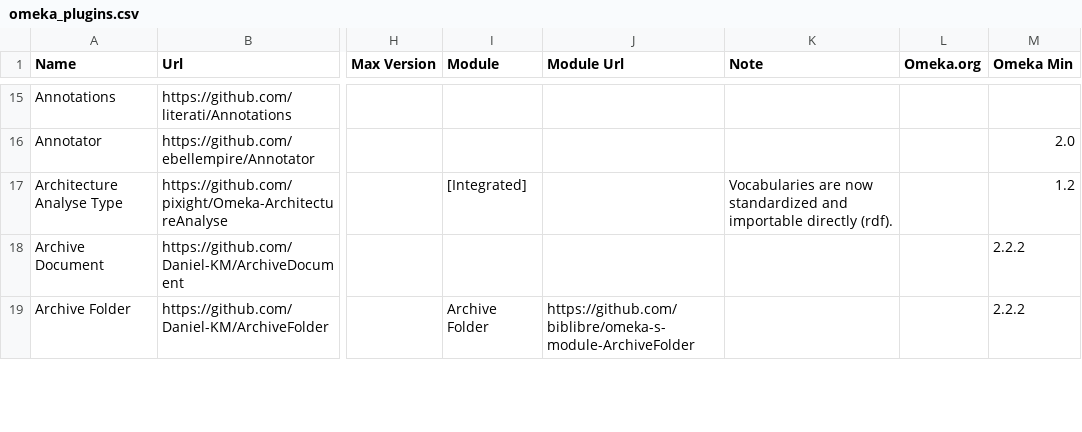
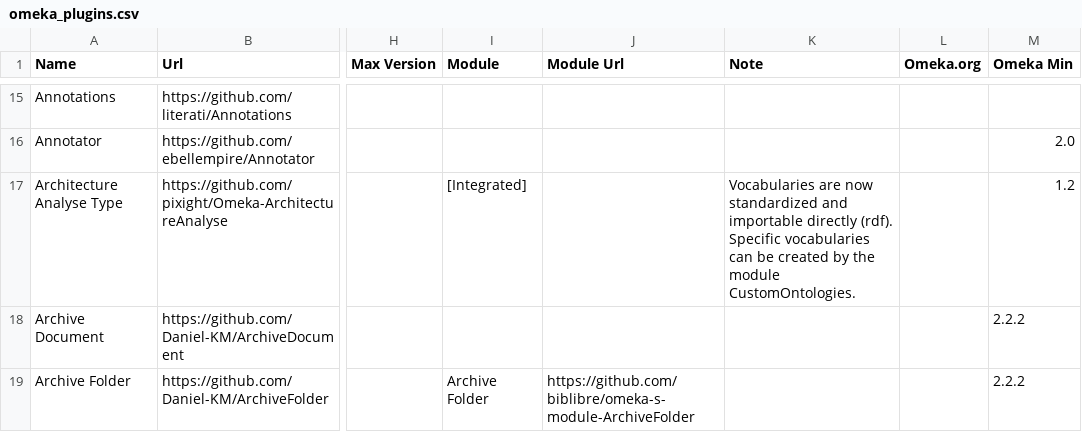
Before and after one commit to Daniel-KM/UpgradeToOmekaS, a CSV file: docs/_data/omeka_plugins.csv, drawn as a sheet; only a part is shown, gaps mark what is left out; the diff covers the shown part only; the diff names each change by its address in the sheet, - before the commit and + after, or states it on an @@ line.

Commit message:
Updated lists.

```diff
--- a/docs/_data/omeka_plugins.csv
+++ b/docs/_data/omeka_plugins.csv
-K17 (Note): …directly (rdf).
+K17 (Note): …directly (rdf). Specific vocabularies can be created by the module CustomOntologies.
```
Also changed, not shown: 1 moved row and 71 edited cells elsewhere in this file, docs/_data/omeka_s_modules.csv, docs/_data/omeka_s_themes.csv, 1 other file.
